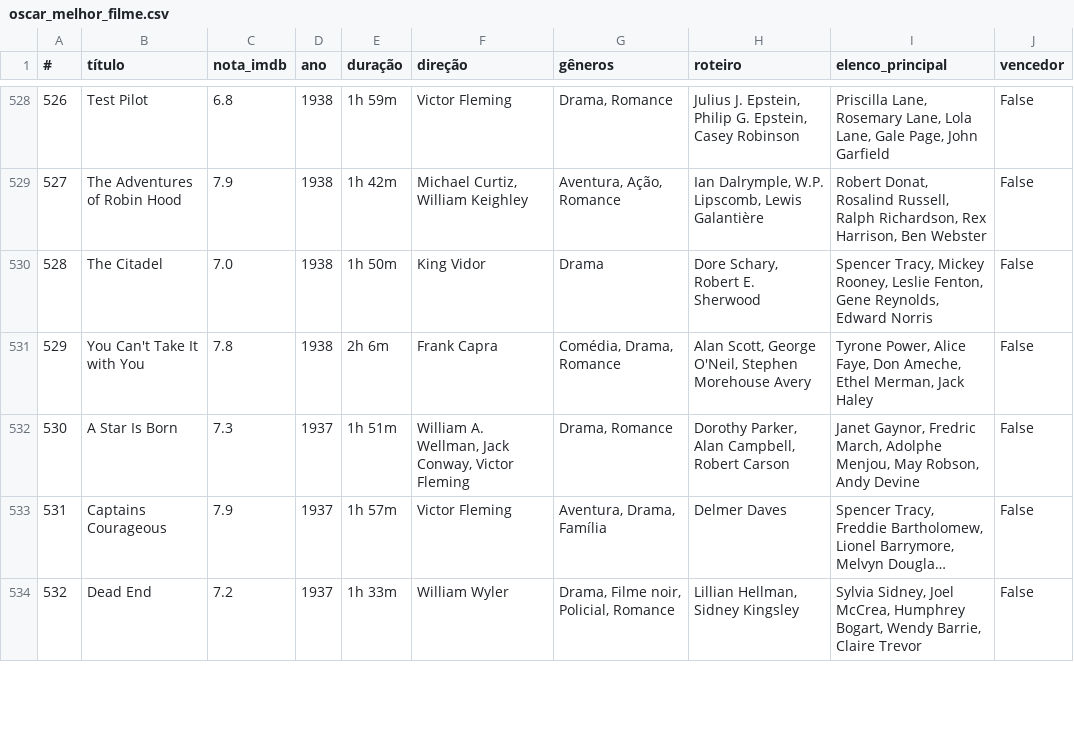
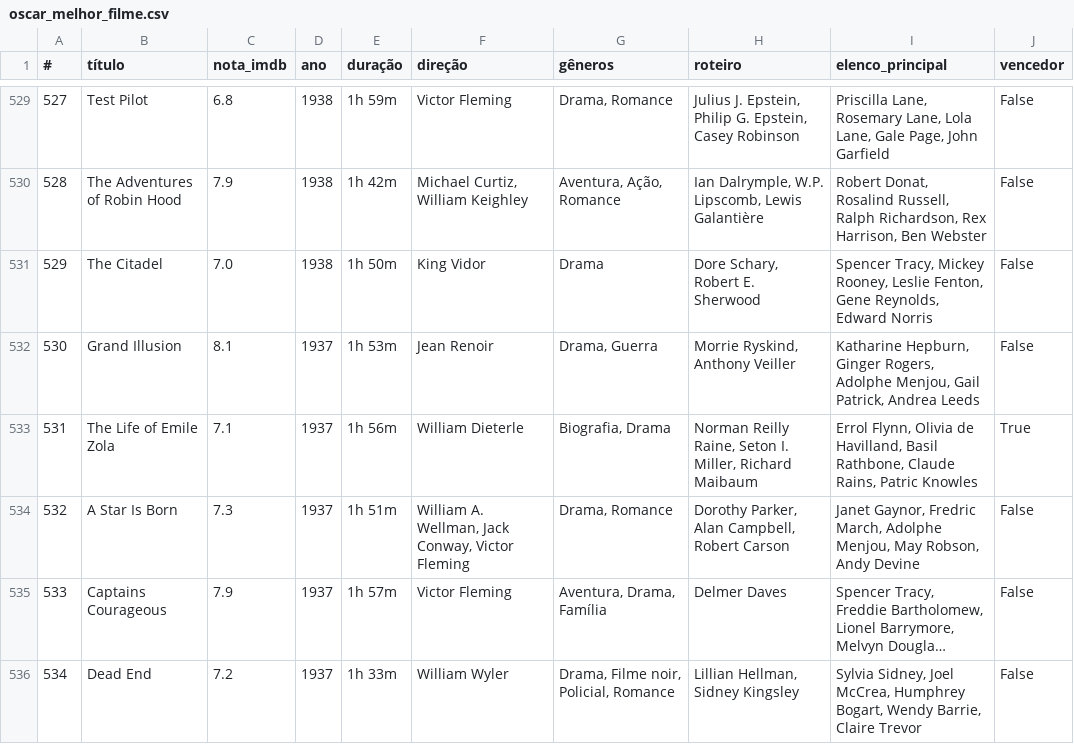
Before and after one commit to nicolascaseiro/Oscar-Melhor-Filme, a CSV file: oscar_melhor_filme.csv, drawn as a sheet; only a part is shown, gaps mark what is left out; long unchanged cells end in …; removed rows and columns are numbered as before the commit, all else as after; the diff covers the shown part only; the diff names each change by its address in the sheet, - before the commit and + after, or states it on an @@ line.

Commit message:
Update oscar_melhor_filme.csv

```diff
--- a/oscar_melhor_filme.csv
+++ b/oscar_melhor_filme.csv
@@ column A (#) renumbered between rows 524 and 541 @@
-row 531: 529 | You Can't Take It with You | 7.8 | 1938 | 2h 6m | Frank Capra | Comédia, Drama, Romance | Alan Scott, George O'Neil, Stephen Morehouse Avery | Tyrone Power, Alice Faye, Don Ameche, Ethel Merman, Jack Haley | False
+row 532: 530 | Grand Illusion | 8.1 | 1937 | 1h 53m | Jean Renoir | Drama, Guerra | Morrie Ryskind, Anthony Veiller | Katharine Hepburn, Ginger Rogers, Adolphe Menjou, Gail Patrick, Andrea Leeds | False
+row 533: 531 | The Life of Emile Zola | 7.1 | 1937 | 1h 56m | William Dieterle | Biografia, Drama | Norman Reilly Raine, Seton I. Miller, Richard Maibaum | Errol Flynn, Olivia de Havilland, Basil Rathbone, Claude Rains, Patric Knowles | True
```
Also changed, not shown: 1 added row, 2 removed rows, 1 moved row and 1 edited cell elsewhere in this file.
